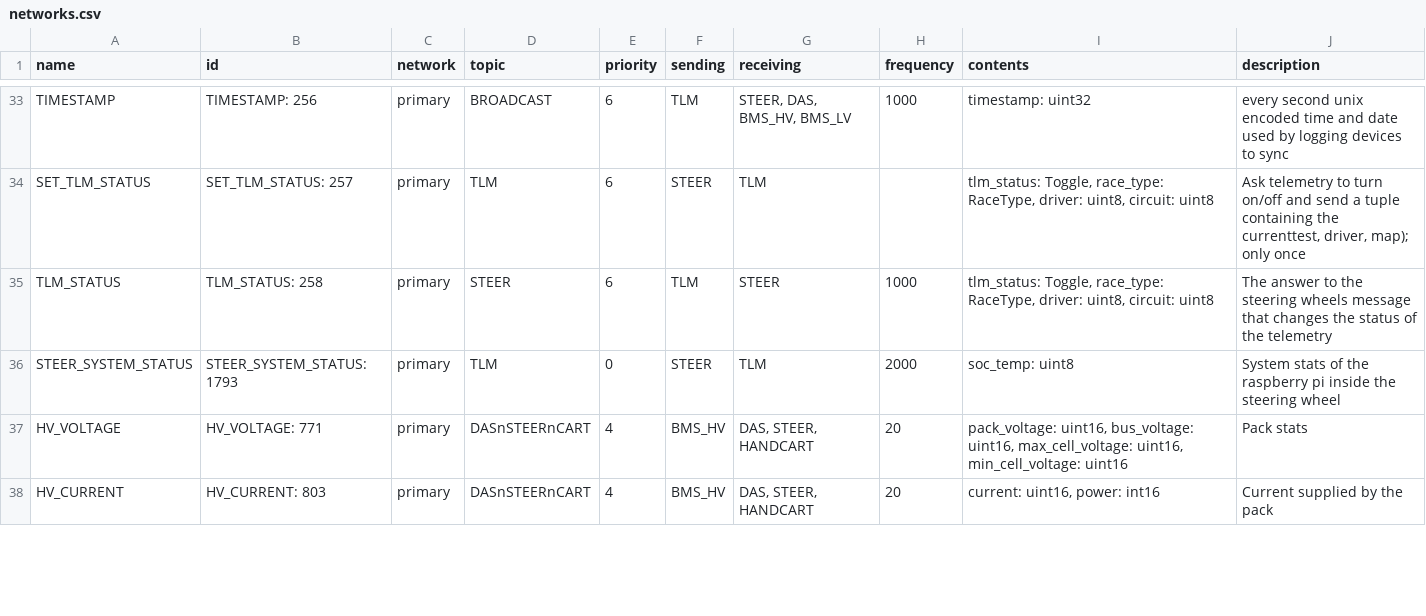
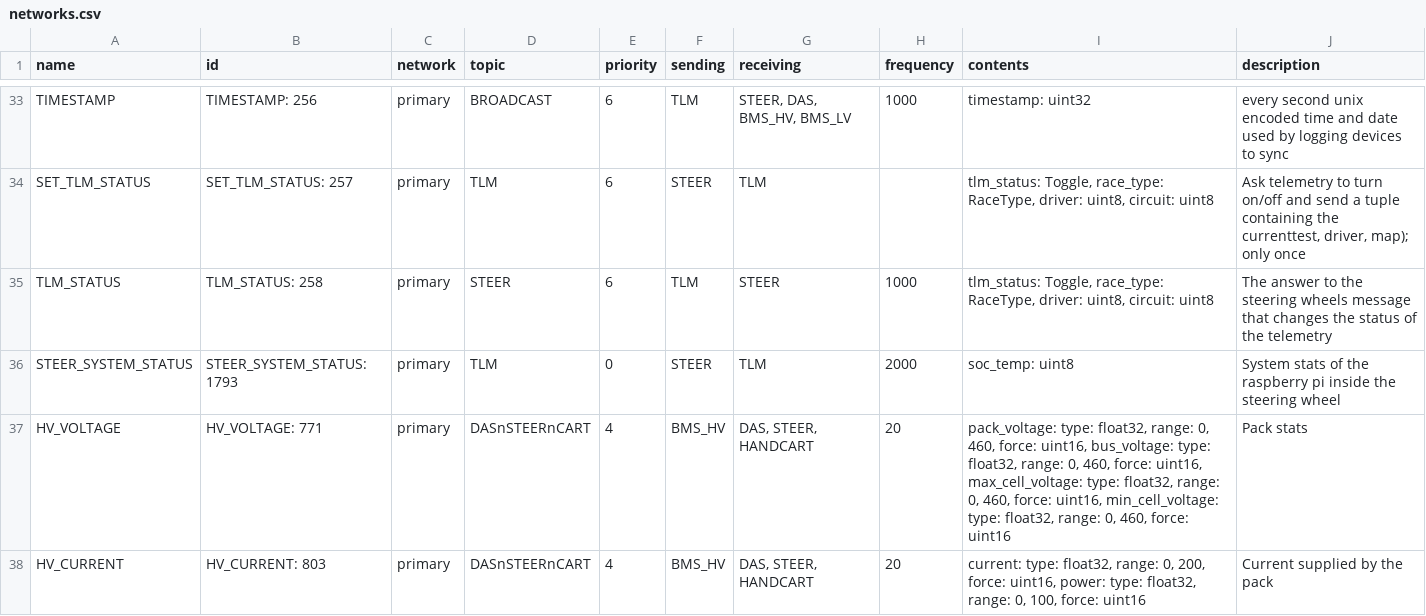
Before and after one commit to eagletrt/can, a CSV file: csv/networks.csv, drawn as a sheet; only a part is shown, gaps mark what is left out; the diff covers the shown part only.

```diff
--- a/csv/networks.csv
+++ b/csv/networks.csv
@@ -36,3 +36,3 @@ TLM_STATUS,TLM_STATUS: 258,primary,STEER,6,TLM,STEER,1000,"tlm_status: Toggle, r
 STEER_SYSTEM_STATUS,STEER_SYSTEM_STATUS: 1793,primary,TLM,0,STEER,TLM,2000,soc_temp: uint8,System stats of the raspberry pi inside the steering wheel
-HV_VOLTAGE,HV_VOLTAGE: 771,primary,DASnSTEERnCART,4,BMS_HV,"DAS, STEER, HANDCART",20,"pack_voltage: uint16, bus_voltage: uint16, max_cell_voltage: uint16, min_cell_voltage: uint16",Pack stats
-HV_CURRENT,HV_CURRENT: 803,primary,DASnSTEERnCART,4,BMS_HV,"DAS, STEER, HANDCART",20,"current: uint16, power: int16",Current supplied by the pack
+HV_VOLTAGE,HV_VOLTAGE: 771,primary,DASnSTEERnCART,4,BMS_HV,"DAS, STEER, HANDCART",20,"pack_voltage: type: float32, range: 0, 460, force: uint16, bus_voltage: type: float32, range: 0, 460, force: uint16, max_cell_voltage: type: float32, range: 0, 460, force: uint16, min_cell_voltage: type: float32, range: 0, 460, force: uint16",Pack stats
+HV_CURRENT,HV_CURRENT: 803,primary,DASnSTEERnCART,4,BMS_HV,"DAS, STEER, HANDCART",20,"current: type: float32, range: 0, 200, force: uint16, power: type: float32, range: 0, 100, force: uint16",Current supplied by the pack
```
Also changed, not shown: 5 edited cells elsewhere in this file, 12 other files.
